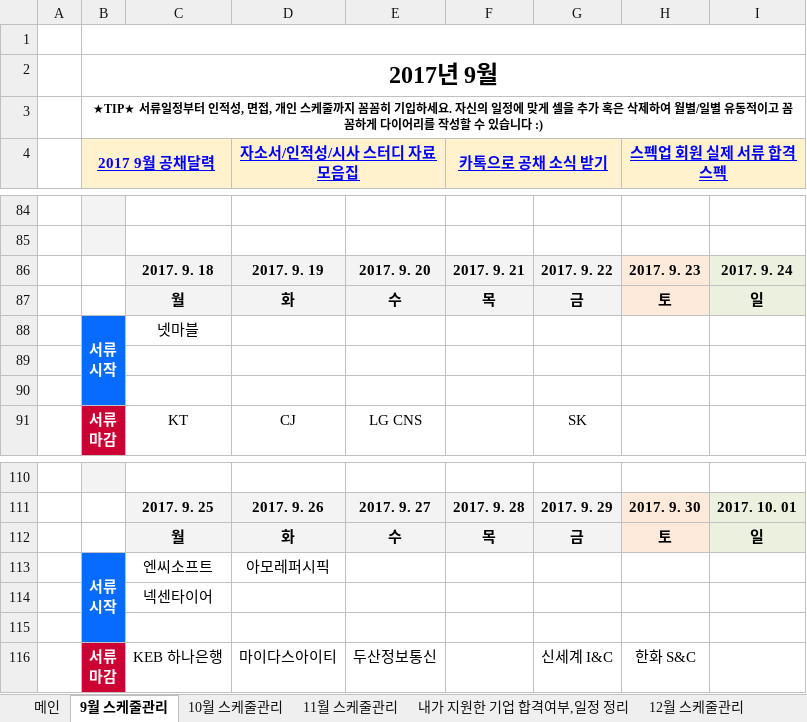
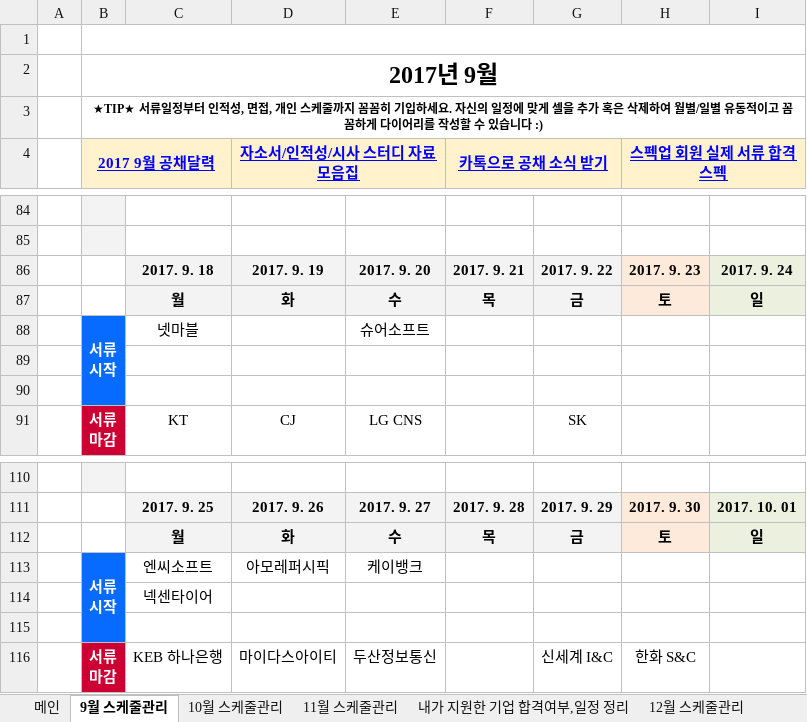
Before and after one commit to BAChan31/Job, an Excel workbook: 자소서/스펙업 2017 하반기 채용다이어리.xlsx, sheet 9월 스케줄관리, drawn as a sheet; only a part is shown, gaps mark what is left out; values as stored, in another font and other column widths than the file's, no borders; charts and pictures not drawn; the diff names each change by its address in the sheet, - before the commit and + after, or states it on an @@ line.

```diff
--- a/자소서/스펙업 2017 하반기 채용다이어리.xlsx (sheet 9월 스케줄관리)
+++ b/자소서/스펙업 2017 하반기 채용다이어리.xlsx (sheet 9월 스케줄관리)
-E88: (empty)
+E88: 슈어소프트
-E113: (empty)
+E113: 케이뱅크
```
Also changed, not shown: sheet 10월 스케줄관리, sheet 내가 지원한 기업 합격여부,일정 정리, 1 other file.
